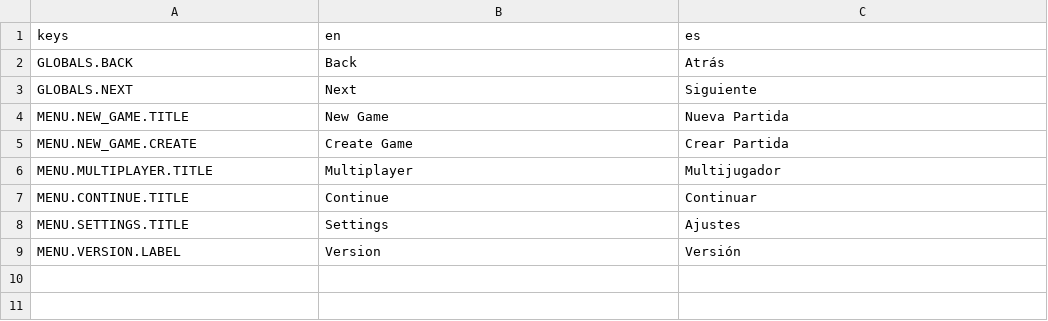
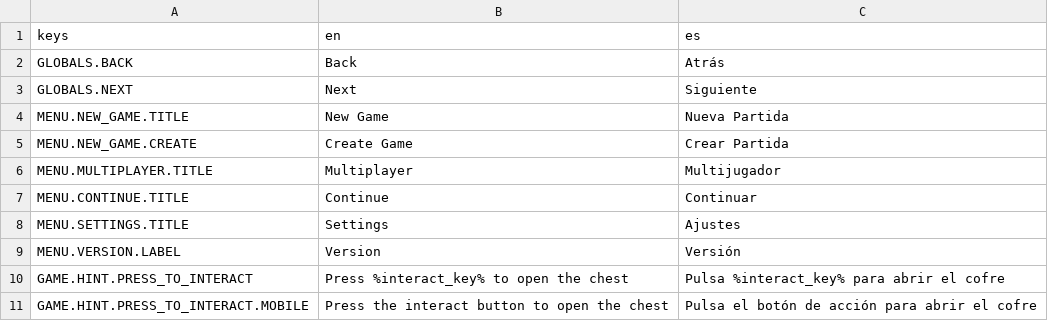
Before and after one commit to EastolfiGameDev/action_rpg, a CSV file: assets/locale/messages.csv, drawn as a sheet; the diff names each change by its address in the sheet, - before the commit and + after, or states it on an @@ line.

```diff
--- a/assets/locale/messages.csv
+++ b/assets/locale/messages.csv
+row 10: GAME.HINT.PRESS_TO_INTERACT | Press %interact_key% to open the chest | Pulsa %interact_key% para abrir el cofre
+row 11: GAME.HINT.PRESS_TO_INTERACT.MOBILE | Press the interact button to open the chest | Pulsa el botón de acción para abrir el cofre
```
Also changed, not shown: 8 other files.
